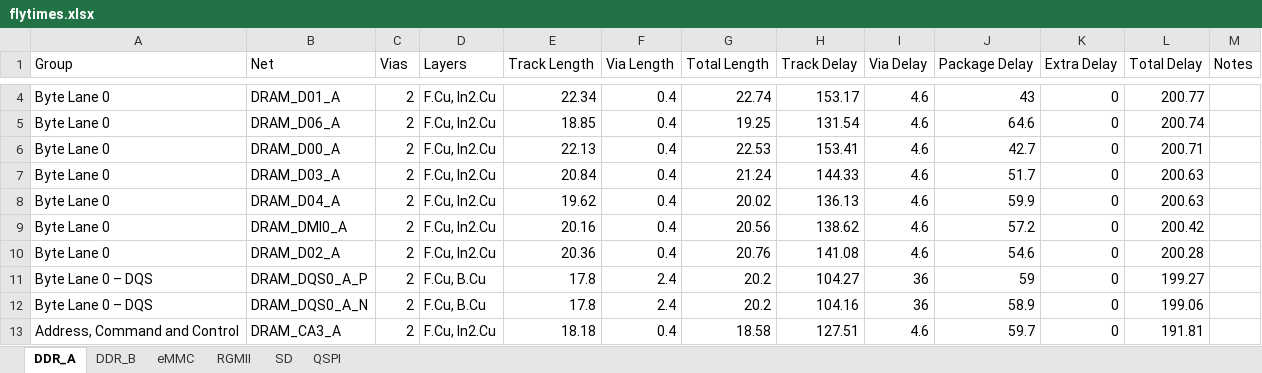
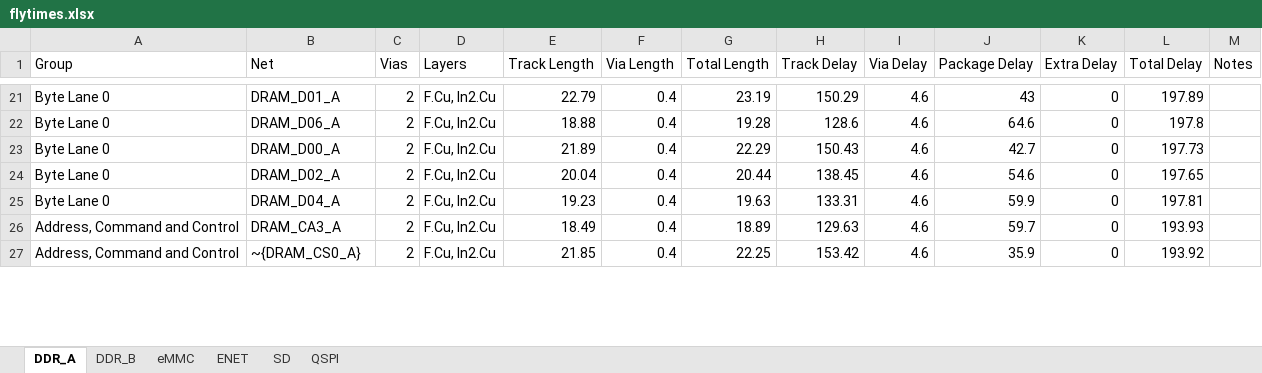
Before and after one commit to quentin-z80/qsbc, an Excel workbook: flytimes.xlsx, sheet DDR_A, drawn as a sheet; only a part is shown, gaps mark what is left out; values as stored, in another font and other column widths than the file's, no borders; removed rows and columns are numbered as before the commit, all else as after; the diff covers the shown part only; the diff names each change by its address in the sheet, - before the commit and + after, or states it on an @@ line.

Commit message:
length matched DDR_A addr, cmd, ctrl, and byte 0

```diff
--- a/flytimes.xlsx (sheet DDR_A)
+++ b/flytimes.xlsx (sheet DDR_A)
-sheet tab: RGMII
+sheet tab: ENET
-E21 (Track Length): 22.34
+E21 (Track Length): 22.79
-G21 (Total Length): 22.74
+G21 (Total Length): 23.19
-H21 (Track Delay): 153.17
+H21 (Track Delay): 150.29
-L21 (Total Delay): 200.77
+L21 (Total Delay): 197.89
-E22 (Track Length): 18.85
+E22 (Track Length): 18.88
-G22 (Total Length): 19.25
+G22 (Total Length): 19.28
-H22 (Track Delay): 131.54
+H22 (Track Delay): 128.6
-L22 (Total Delay): 200.74
+L22 (Total Delay): 197.8
-E23 (Track Length): 22.13
+E23 (Track Length): 21.89
-G23 (Total Length): 22.53
+G23 (Total Length): 22.29
-H23 (Track Delay): 153.41
+H23 (Track Delay): 150.43
-L23 (Total Delay): 200.71
+L23 (Total Delay): 197.73
-B24 (Net): DRAM_D03_A
+B24 (Net): DRAM_D02_A
-E24 (Track Length): 20.84
+E24 (Track Length): 20.04
-G24 (Total Length): 21.24
+G24 (Total Length): 20.44
-H24 (Track Delay): 144.33
+H24 (Track Delay): 138.45
-J24 (Package Delay): 51.7
+J24 (Package Delay): 54.6
-L24 (Total Delay): 200.63
+L24 (Total Delay): 197.65
-E25 (Track Length): 19.62
+E25 (Track Length): 19.23
-G25 (Total Length): 20.02
+G25 (Total Length): 19.63
-H25 (Track Delay): 136.13
+H25 (Track Delay): 133.31
-L25 (Total Delay): 200.63
+L25 (Total Delay): 197.81
-row 9: Byte Lane 0 | DRAM_DMI0_A | 2 | F.Cu, In2.Cu | 20.16 | 0.4 | 20.56 | 138.62 | 4.6 | 57.2 | 0 | 200.42
-row 10: Byte Lane 0 | DRAM_D02_A | 2 | F.Cu, In2.Cu | 20.36 | 0.4 | 20.76 | 141.08 | 4.6 | 54.6 | 0 | 200.28
-row 11: Byte Lane 0 – DQS | DRAM_DQS0_A_P | 2 | F.Cu, B.Cu | 17.8 | 2.4 | 20.2 | 104.27 | 36 | 59 | 0 | 199.27
-row 12: Byte Lane 0 – DQS | DRAM_DQS0_A_N | 2 | F.Cu, B.Cu | 17.8 | 2.4 | 20.2 | 104.16 | 36 | 58.9 | 0 | 199.06
-E26 (Track Length): 18.18
+E26 (Track Length): 18.49
-G26 (Total Length): 18.58
+G26 (Total Length): 18.89
-H26 (Track Delay): 127.51
+H26 (Track Delay): 129.63
-L26 (Total Delay): 191.81
+L26 (Total Delay): 193.93
+row 27: Address, Command and Control | ~{DRAM_CS0_A} | 2 | F.Cu, In2.Cu | 21.85 | 0.4 | 22.25 | 153.42 | 4.6 | 35.9 | 0 | 193.92
```
Also changed, not shown: 18 added rows, 15 removed rows and 38 edited cells elsewhere in this sheet, sheet DDR_B, sheet ENET, sheet eMMC, 4 other files.
